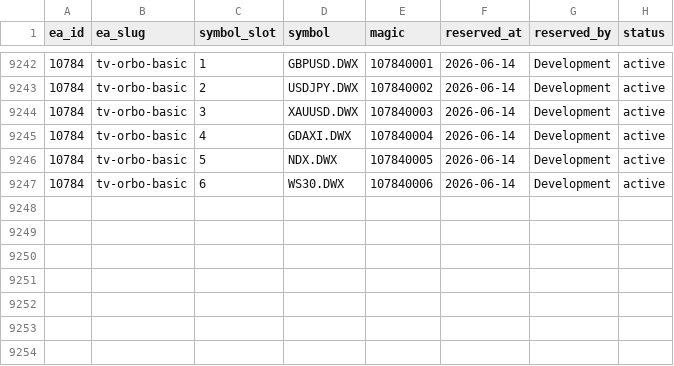
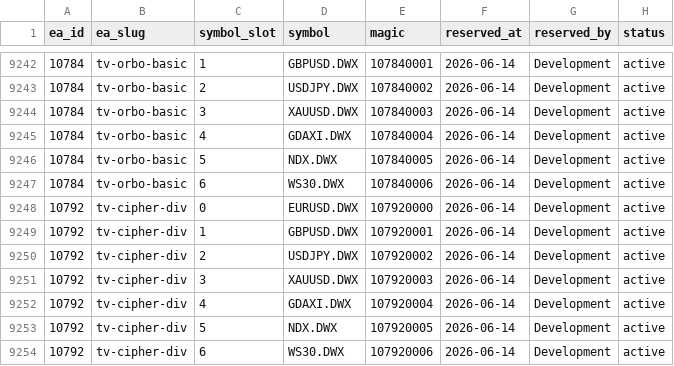
Before and after one commit to QuantMechanica/VPS-PortfolioBuild, a CSV file: framework/registry/magic_numbers.csv, drawn as a sheet; only a part is shown, gaps mark what is left out; the diff names each change by its address in the sheet, - before the commit and + after, or states it on an @@ line.

```diff
--- a/framework/registry/magic_numbers.csv
+++ b/framework/registry/magic_numbers.csv
+row 9248: 10792 | tv-cipher-div | 0 | EURUSD.DWX | 107920000 | 2026-06-14 | Development | active
+row 9249: 10792 | tv-cipher-div | 1 | GBPUSD.DWX | 107920001 | 2026-06-14 | Development | active
+row 9250: 10792 | tv-cipher-div | 2 | USDJPY.DWX | 107920002 | 2026-06-14 | Development | active
+row 9251: 10792 | tv-cipher-div | 3 | XAUUSD.DWX | 107920003 | 2026-06-14 | Development | active
+row 9252: 10792 | tv-cipher-div | 4 | GDAXI.DWX | 107920004 | 2026-06-14 | Development | active
+row 9253: 10792 | tv-cipher-div | 5 | NDX.DWX | 107920005 | 2026-06-14 | Development | active
+row 9254: 10792 | tv-cipher-div | 6 | WS30.DWX | 107920006 | 2026-06-14 | Development | active
```
Also changed, not shown: 1 other file.
